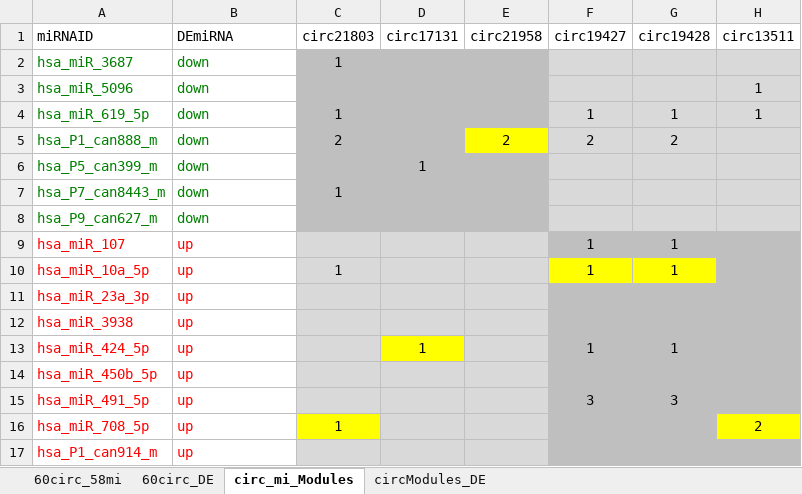
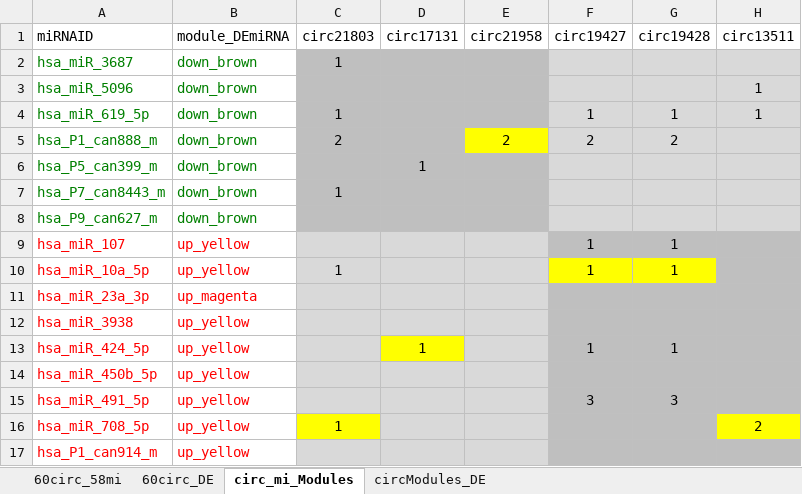
Before and after one commit to TreesLab/circRNA_ASD, an Excel workbook: ASD_R_codes/input/RNA22_circRNA_miRNA_module.xlsx, sheet circ_mi_Modules, drawn as a sheet; only a part is shown; values as stored, in another font and other column widths than the file's, no borders; conditional formats not drawn; the diff names each change by its address in the sheet, - before the commit and + after, or states it on an @@ line.

Commit message:
update the file

```diff
--- a/ASD_R_codes/input/RNA22_circRNA_miRNA_module.xlsx (sheet circ_mi_Modules)
+++ b/ASD_R_codes/input/RNA22_circRNA_miRNA_module.xlsx (sheet circ_mi_Modules)
-B1: DEmiRNA
+B1: module_DEmiRNA
-B2:B8 (module_DEmiRNA): down
+B2:B8 (module_DEmiRNA): down_brown
-B9:B10 (module_DEmiRNA): up
+B9:B10 (module_DEmiRNA): up_yellow
-B11 (module_DEmiRNA): up
+B11 (module_DEmiRNA): up_magenta
-B12:B17 (module_DEmiRNA): up
+B12:B17 (module_DEmiRNA): up_yellow
```
